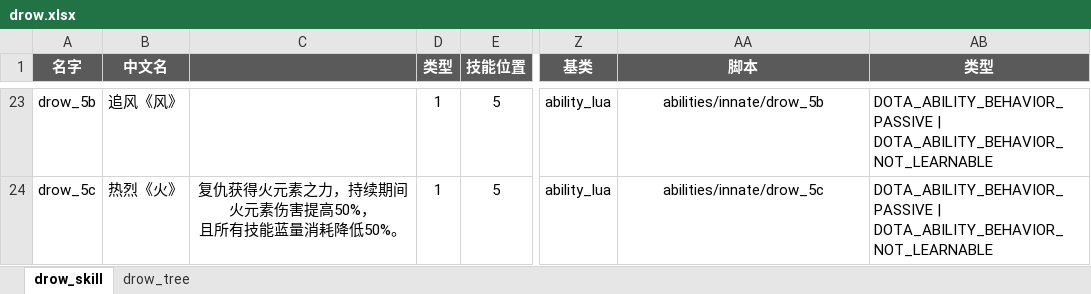
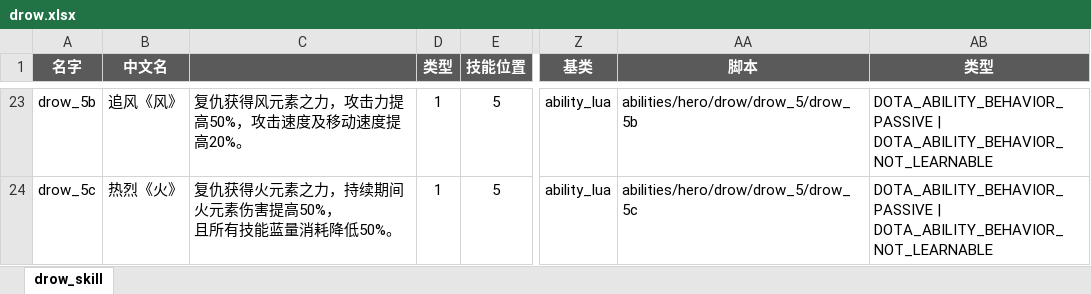
Before and after one commit to YPYT1/nobody, an Excel workbook: excels/abilities/hero/drow.xlsx, sheet drow_skill, drawn as a sheet; only a part is shown, gaps mark what is left out; values as stored, in another font and other column widths than the file's, no borders; conditional formats not drawn; the diff covers the shown part only; the diff names each change by its address in the sheet, - before the commit and + after, or states it on an @@ line.

```diff
--- a/excels/abilities/hero/drow.xlsx (sheet drow_skill)
+++ b/excels/abilities/hero/drow.xlsx (sheet drow_skill)
-sheet tab: drow_tree
-C23: (empty)
+C23: 复仇获得风元素之力，攻击力提高50%，攻击速度及移动速度提高20%。
-AA23:AA24 alignment: center
+AA23:AA24 alignment: left
-AA23 (脚本): abilities/innate/drow_5b
+AA23 (脚本): abilities/hero/drow/drow_5/drow_5b
-C24 alignment: center
+C24 alignment: left
-AA24 (脚本): abilities/innate/drow_5c
+AA24 (脚本): abilities/hero/drow/drow_5/drow_5c
```
Also changed, not shown: 50 edited cells and cell formats elsewhere in this sheet, excels/config/game/hero/talent_tree/drow_ranger.xlsx, excels/units/summoned.xlsx, 6 other files.
